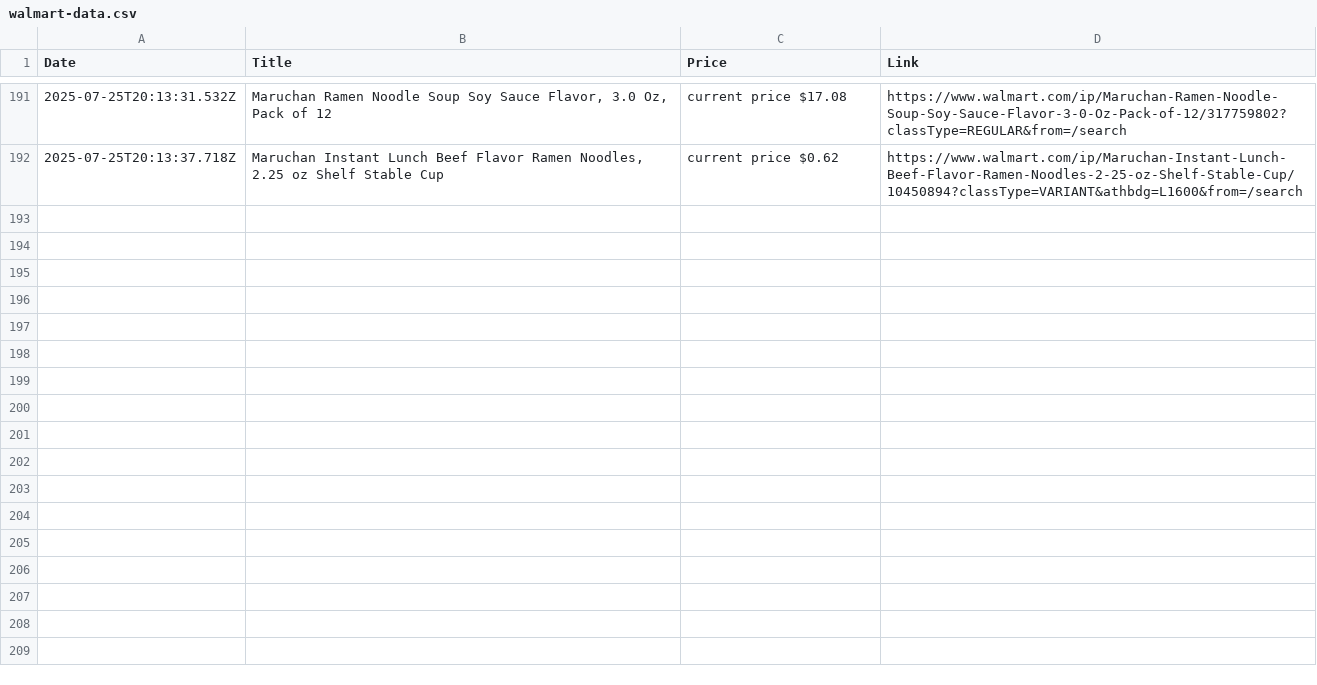
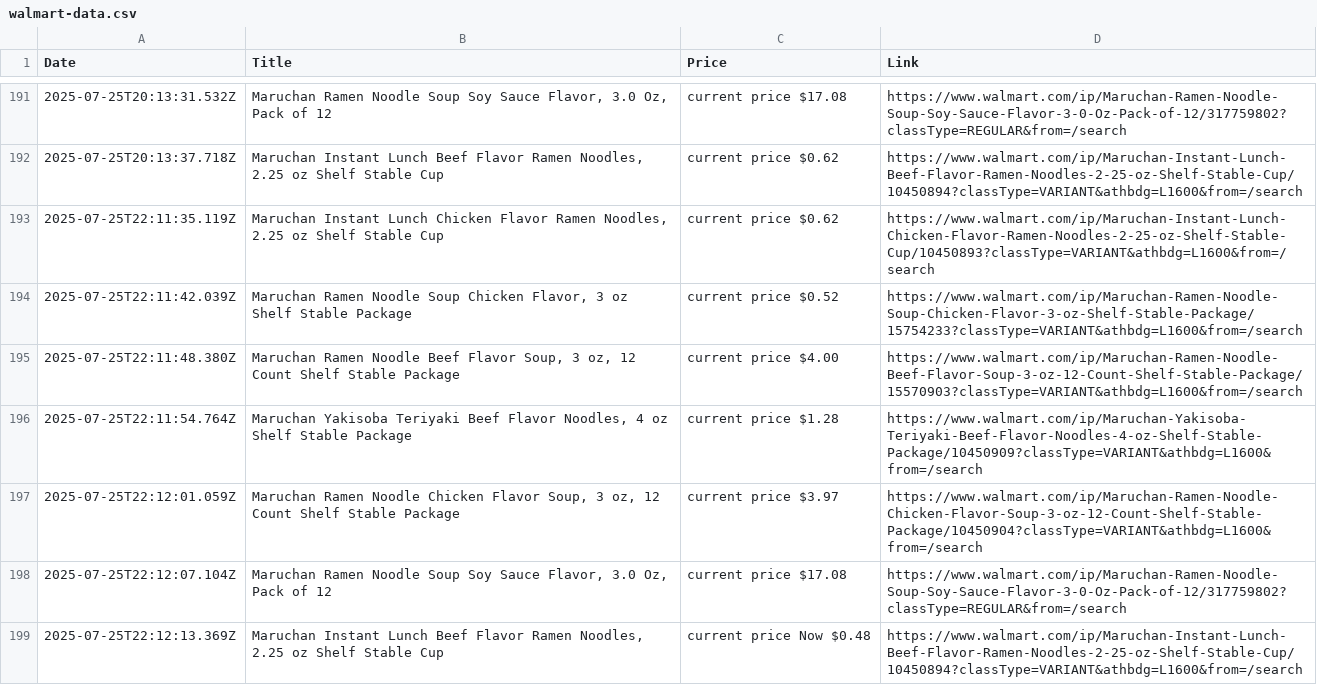
Before and after one commit to muh-atta/WalMart-Products-Details, a CSV file: walmart-data.csv, drawn as a sheet; only a part is shown, gaps mark what is left out; the diff names each change by its address in the sheet, - before the commit and + after, or states it on an @@ line.

```diff
--- a/walmart-data.csv
+++ b/walmart-data.csv
+row 193: 2025-07-25T22:11:35.119Z | Maruchan Instant Lunch Chicken Flavor Ramen Noodles, 2.25 oz Shelf Stable Cup | current price $0.62 | https://www.walmart.com/ip/Maruchan-Instant-Lunch-Chicken-Flavor-Ramen-Noodles-2-25-oz-Shelf-Stable-Cup/10450893?classType=VARIANT&athbdg=L1600&from=/search
+row 194: 2025-07-25T22:11:42.039Z | Maruchan Ramen Noodle Soup Chicken Flavor, 3 oz Shelf Stable Package | current price $0.52 | https://www.walmart.com/ip/Maruchan-Ramen-Noodle-Soup-Chicken-Flavor-3-oz-Shelf-Stable-Package/15754233?classType=VARIANT&athbdg=L1600&from=/search
+row 195: 2025-07-25T22:11:48.380Z | Maruchan Ramen Noodle Beef Flavor Soup, 3 oz, 12 Count Shelf Stable Package | current price $4.00 | https://www.walmart.com/ip/Maruchan-Ramen-Noodle-Beef-Flavor-Soup-3-oz-12-Count-Shelf-Stable-Package/15570903?classType=VARIANT&athbdg=L1600&from=/search
+row 196: 2025-07-25T22:11:54.764Z | Maruchan Yakisoba Teriyaki Beef Flavor Noodles, 4 oz Shelf Stable Package | current price $1.28 | https://www.walmart.com/ip/Maruchan-Yakisoba-Teriyaki-Beef-Flavor-Noodles-4-oz-Shelf-Stable-Package/10450909?classType=VARIANT&athbdg=L1600&from=/search
+row 197: 2025-07-25T22:12:01.059Z | Maruchan Ramen Noodle Chicken Flavor Soup, 3 oz, 12 Count Shelf Stable Package | current price $3.97 | https://www.walmart.com/ip/Maruchan-Ramen-Noodle-Chicken-Flavor-Soup-3-oz-12-Count-Shelf-Stable-Package/10450904?classType=VARIANT&athbdg=L1600&from=/search
+row 198: 2025-07-25T22:12:07.104Z | Maruchan Ramen Noodle Soup Soy Sauce Flavor, 3.0 Oz, Pack of 12 | current price $17.08 | https://www.walmart.com/ip/Maruchan-Ramen-Noodle-Soup-Soy-Sauce-Flavor-3-0-Oz-Pack-of-12/317759802?classType=REGULAR&from=/search
+row 199: 2025-07-25T22:12:13.369Z | Maruchan Instant Lunch Beef Flavor Ramen Noodles, 2.25 oz Shelf Stable Cup | current price Now $0.48 | https://www.walmart.com/ip/Maruchan-Instant-Lunch-Beef-Flavor-Ramen-Noodles-2-25-oz-Shelf-Stable-Cup/10450894?classType=VARIANT&athbdg=L1600&from=/search
```
Also changed, not shown: 1 other file.
